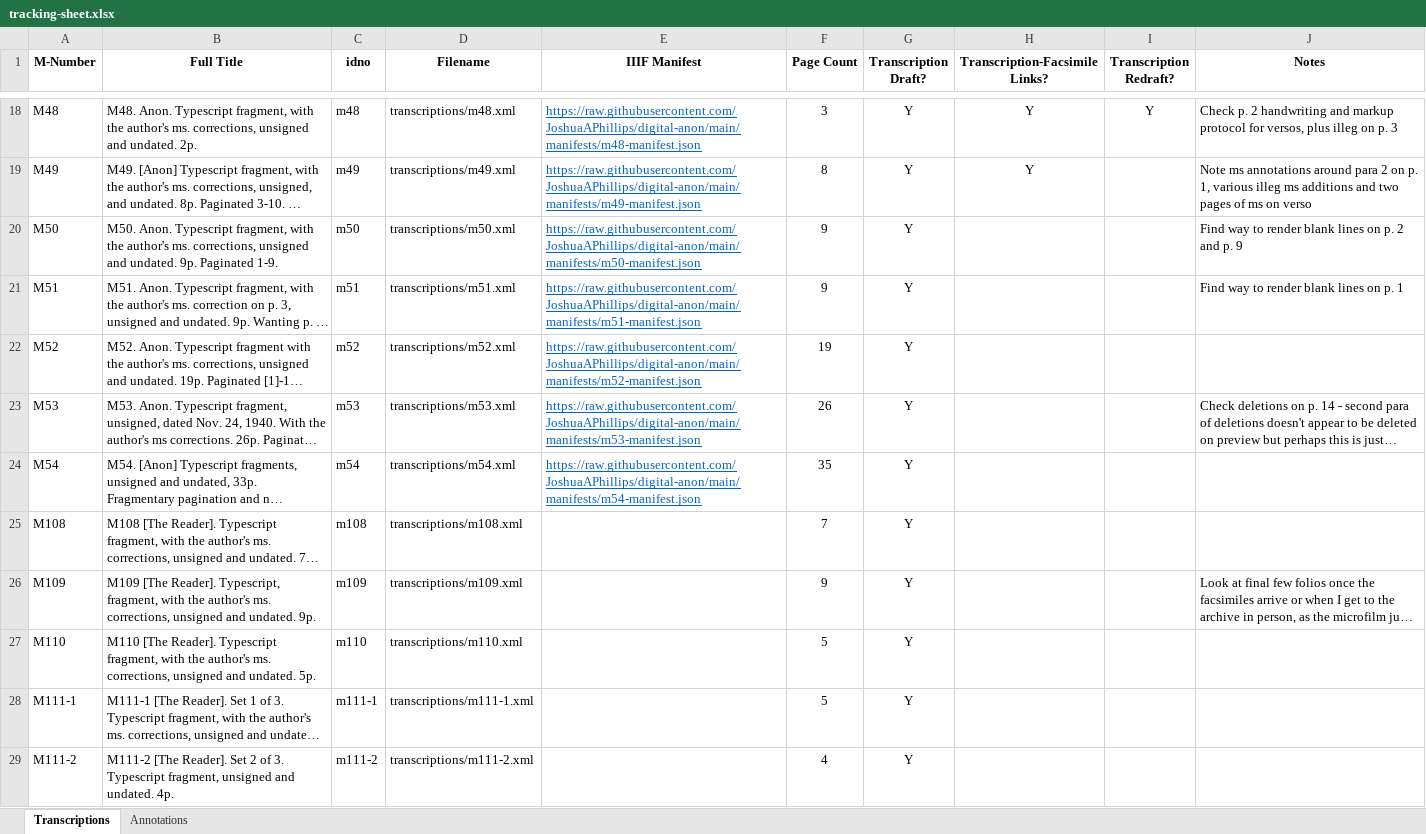
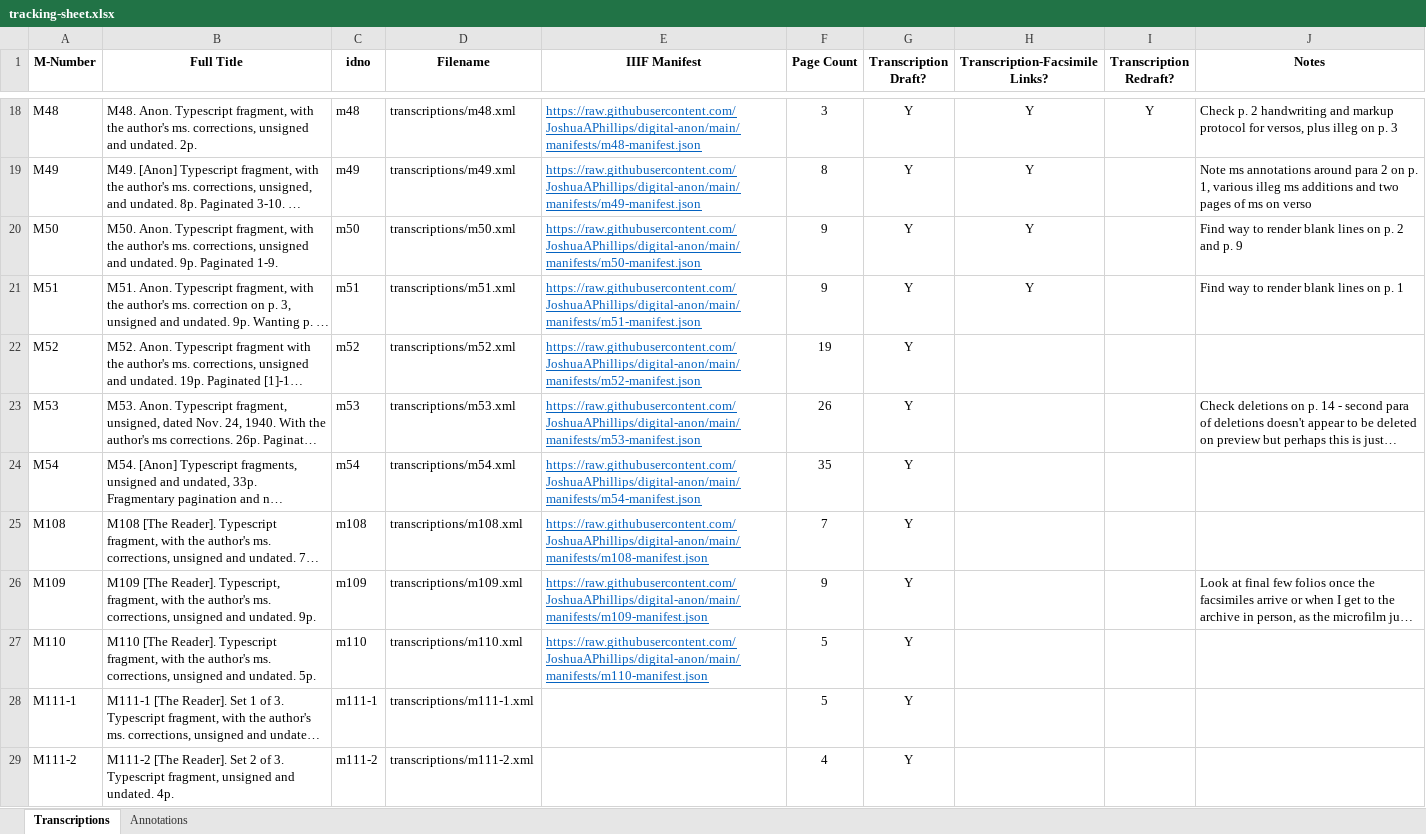
Before and after one commit to JoshuaAPhillips/digital-anon, an Excel workbook: tracking-sheet.xlsx, sheet Transcriptions, drawn as a sheet; only a part is shown, gaps mark what is left out; long unchanged cells end in …; values as stored, in another font and other column widths than the file's, no borders; conditional formats not drawn; the diff names each change by its address in the sheet, - before the commit and + after, or states it on an @@ line.

```diff
--- a/tracking-sheet.xlsx (sheet Transcriptions)
+++ b/tracking-sheet.xlsx (sheet Transcriptions)
-H20:H21 (Transcription-Facsimile Links?): (empty)
+H20:H21 (Transcription-Facsimile Links?): Y
-E25 (IIIF Manifest): (empty)
+E25 (IIIF Manifest): https://raw.githubusercontent.com/JoshuaAPhillips/digital-anon/main/manifests/m108-manifest.json
-E26 (IIIF Manifest): (empty)
+E26 (IIIF Manifest): https://raw.githubusercontent.com/JoshuaAPhillips/digital-anon/main/manifests/m109-manifest.json
-E27 (IIIF Manifest): (empty)
+E27 (IIIF Manifest): https://raw.githubusercontent.com/JoshuaAPhillips/digital-anon/main/manifests/m110-manifest.json
```
Also changed, not shown: 1 other file.
